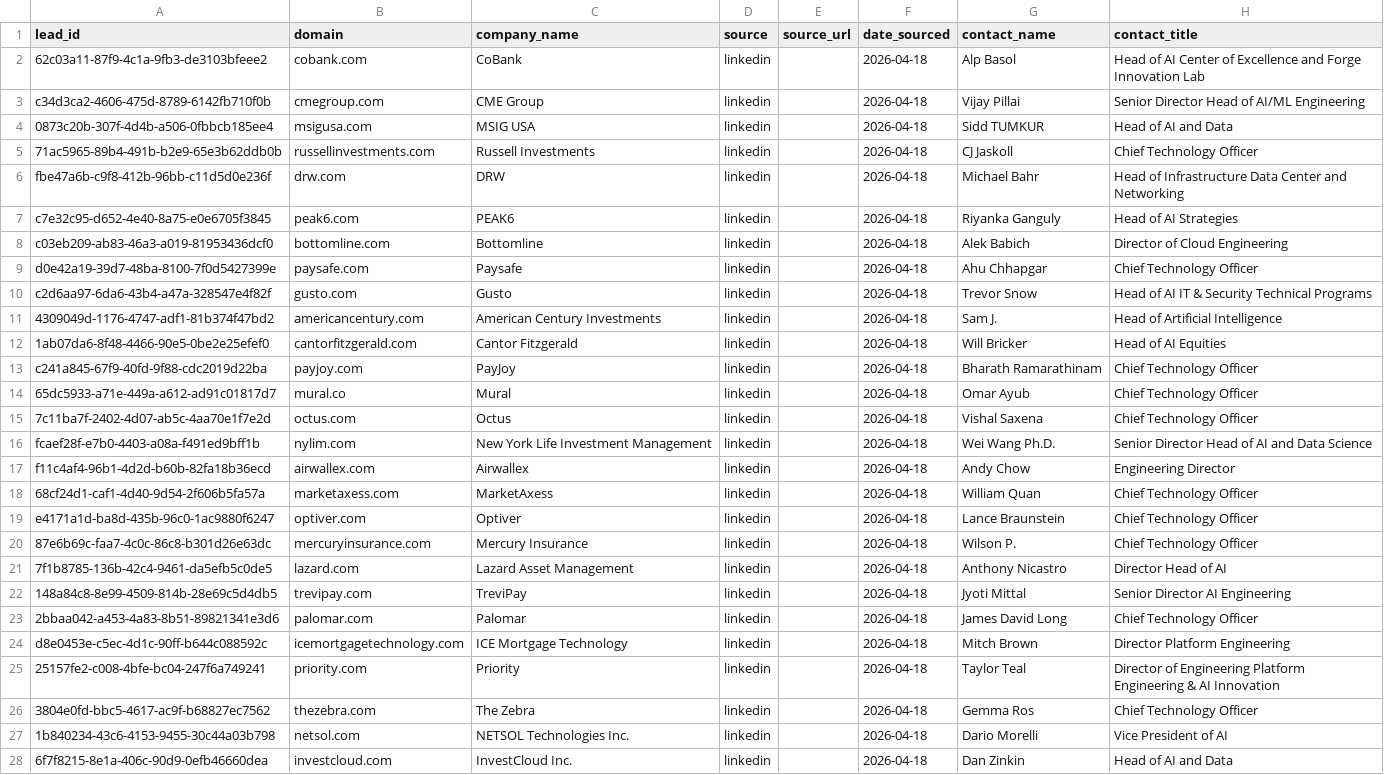
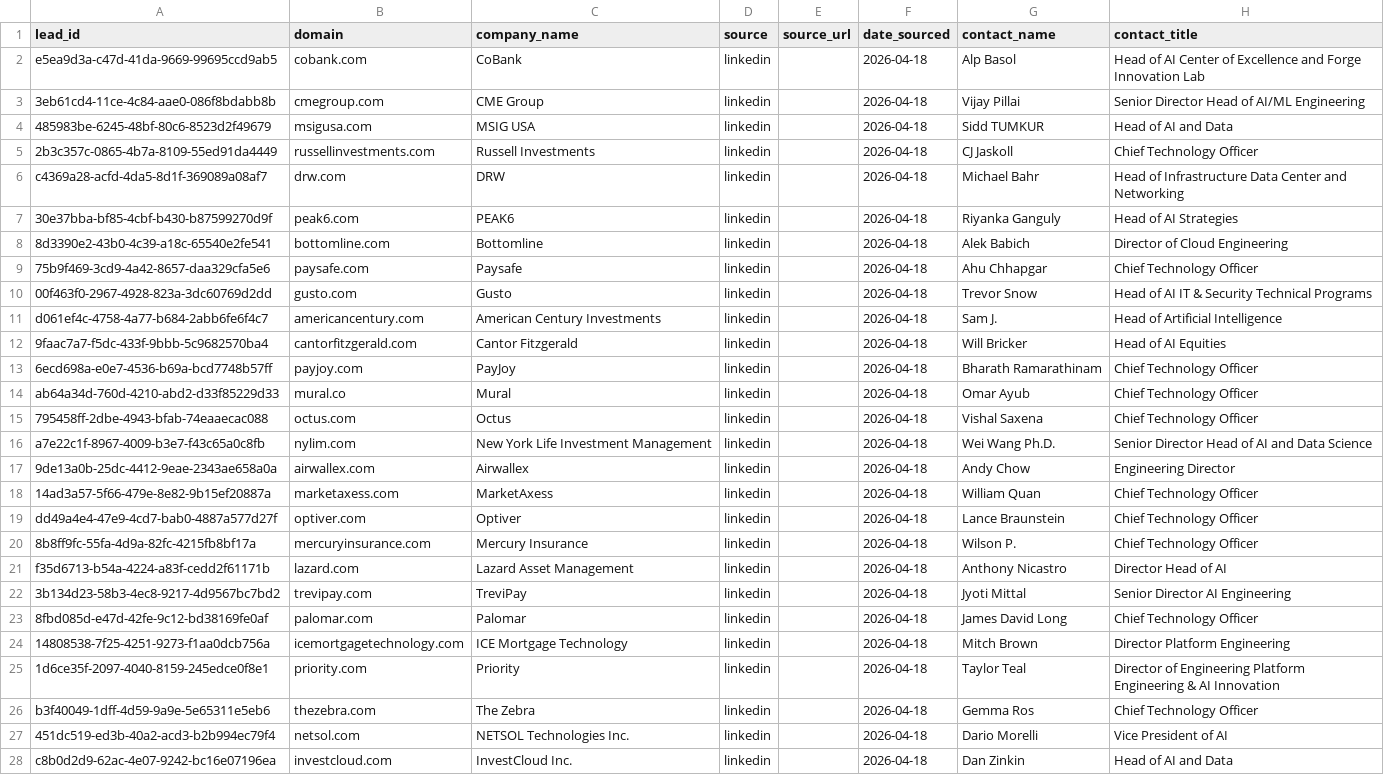
Before and after one commit to aayush2724/LeadForge, a CSV file: data/raw/linkedin_normalized.csv, drawn as a sheet; only a part is shown; the diff covers the shown part only; the diff names each change by its address in the sheet, - before the commit and + after, or states it on an @@ line.

```diff
--- a/data/raw/linkedin_normalized.csv
+++ b/data/raw/linkedin_normalized.csv
-A2 (lead_id): 62c03a11-87f9-4c1a-9fb3-de3103bfeee2
+A2 (lead_id): e5ea9d3a-c47d-41da-9669-99695ccd9ab5
-A3 (lead_id): c34d3ca2-4606-475d-8789-6142fb710f0b
+A3 (lead_id): 3eb61cd4-11ce-4c84-aae0-086f8bdabb8b
-A4 (lead_id): 0873c20b-307f-4d4b-a506-0fbbcb185ee4
+A4 (lead_id): 485983be-6245-48bf-80c6-8523d2f49679
-A5 (lead_id): 71ac5965-89b4-491b-b2e9-65e3b62ddb0b
+A5 (lead_id): 2b3c357c-0865-4b7a-8109-55ed91da4449
-A6 (lead_id): fbe47a6b-c9f8-412b-96bb-c11d5d0e236f
+A6 (lead_id): c4369a28-acfd-4da5-8d1f-369089a08af7
-A7 (lead_id): c7e32c95-d652-4e40-8a75-e0e6705f3845
+A7 (lead_id): 30e37bba-bf85-4cbf-b430-b87599270d9f
-A8 (lead_id): c03eb209-ab83-46a3-a019-81953436dcf0
+A8 (lead_id): 8d3390e2-43b0-4c39-a18c-65540e2fe541
-A9 (lead_id): d0e42a19-39d7-48ba-8100-7f0d5427399e
+A9 (lead_id): 75b9f469-3cd9-4a42-8657-daa329cfa5e6
-A10 (lead_id): c2d6aa97-6da6-43b4-a47a-328547e4f82f
+A10 (lead_id): 00f463f0-2967-4928-823a-3dc60769d2dd
-A11 (lead_id): 4309049d-1176-4747-adf1-81b374f47bd2
+A11 (lead_id): d061ef4c-4758-4a77-b684-2abb6fe6f4c7
-A12 (lead_id): 1ab07da6-8f48-4466-90e5-0be2e25efef0
+A12 (lead_id): 9faac7a7-f5dc-433f-9bbb-5c9682570ba4
-A13 (lead_id): c241a845-67f9-40fd-9f88-cdc2019d22ba
+A13 (lead_id): 6ecd698a-e0e7-4536-b69a-bcd7748b57ff
-A14 (lead_id): 65dc5933-a71e-449a-a612-ad91c01817d7
+A14 (lead_id): ab64a34d-760d-4210-abd2-d33f85229d33
-A15 (lead_id): 7c11ba7f-2402-4d07-ab5c-4aa70e1f7e2d
+A15 (lead_id): 795458ff-2dbe-4943-bfab-74eaaecac088
-A16 (lead_id): fcaef28f-e7b0-4403-a08a-f491ed9bff1b
+A16 (lead_id): a7e22c1f-8967-4009-b3e7-f43c65a0c8fb
-A17 (lead_id): f11c4af4-96b1-4d2d-b60b-82fa18b36ecd
+A17 (lead_id): 9de13a0b-25dc-4412-9eae-2343ae658a0a
-A18 (lead_id): 68cf24d1-caf1-4d40-9d54-2f606b5fa57a
+A18 (lead_id): 14ad3a57-5f66-479e-8e82-9b15ef20887a
-A19 (lead_id): e4171a1d-ba8d-435b-96c0-1ac9880f6247
+A19 (lead_id): dd49a4e4-47e9-4cd7-bab0-4887a577d27f
-A20 (lead_id): 87e6b69c-faa7-4c0c-86c8-b301d26e63dc
+A20 (lead_id): 8b8ff9fc-55fa-4d9a-82fc-4215fb8bf17a
-A21 (lead_id): 7f1b8785-136b-42c4-9461-da5efb5c0de5
+A21 (lead_id): f35d6713-b54a-4224-a83f-cedd2f61171b
-A22 (lead_id): 148a84c8-8e99-4509-814b-28e69c5d4db5
+A22 (lead_id): 3b134d23-58b3-4ec8-9217-4d9567bc7bd2
-A23 (lead_id): 2bbaa042-a453-4a83-8b51-89821341e3d6
+A23 (lead_id): 8fbd085d-e47d-42fe-9c12-bd38169fe0af
-A24 (lead_id): d8e0453e-c5ec-4d1c-90ff-b644c088592c
+A24 (lead_id): 14808538-7f25-4251-9273-f1aa0dcb756a
-A25 (lead_id): 25157fe2-c008-4bfe-bc04-247f6a749241
+A25 (lead_id): 1d6ce35f-2097-4040-8159-245edce0f8e1
-A26 (lead_id): 3804e0fd-bbc5-4617-ac9f-b68827ec7562
+A26 (lead_id): b3f40049-1dff-4d59-9a9e-5e65311e5eb6
-A27 (lead_id): 1b840234-43c6-4153-9455-30c44a03b798
+A27 (lead_id): 451dc519-ed3b-40a2-acd3-b2b994ec79f4
-A28 (lead_id): 6f7f8215-8e1a-406c-90d9-0efb46660dea
+A28 (lead_id): c8b0d2d9-62ac-4e07-9242-bc16e07196ea
```
Also changed, not shown: 33 edited cells elsewhere in this file, data/raw/aayush_normalized.csv, data/raw/apollo_normalized.csv, 5 other files.
